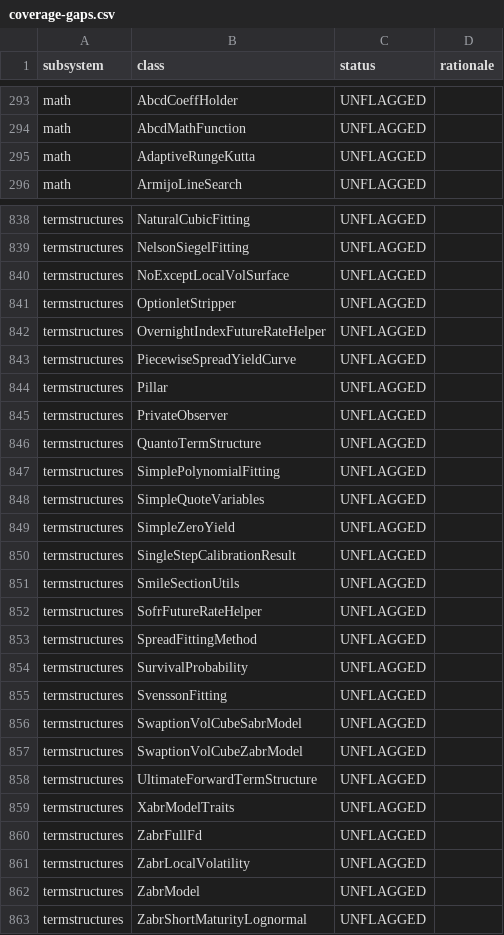
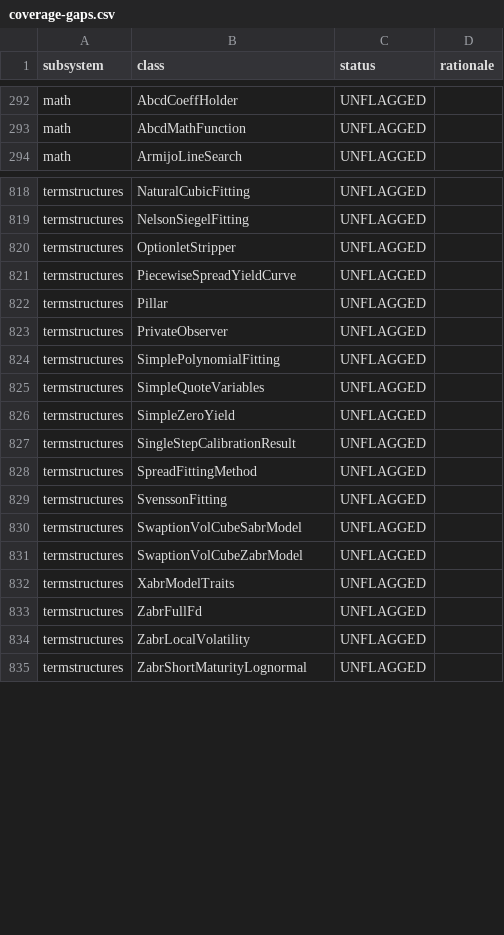
Before and after one commit to jlmoya/pquantlib, a CSV file: migration-harness/coverage-gaps.csv, drawn as a sheet; only a part is shown, gaps mark what is left out; the diff covers the shown part only.

Commit message:
chore(harness): regenerate the coverage-gap list
termstructures: 63 unflagged -> 41. Repo-wide 879 -> 851 (the committed CSV
was slightly stale against its own scanner, so the file diff is smaller than
the count change).

Signed-off-by: Jose Moya <jlmoya@gmail.com>

```diff
--- a/migration-harness/coverage-gaps.csv
+++ b/migration-harness/coverage-gaps.csv
@@ -294,3 +293,2 @@ math,AbcdCoeffHolder,UNFLAGGED,
 math,AbcdMathFunction,UNFLAGGED,
-math,AdaptiveRungeKutta,UNFLAGGED,
 math,ArmijoLineSearch,UNFLAGGED,
@@ -839,5 +819,3 @@ termstructures,NaturalCubicFitting,UNFLAGGED,
 termstructures,NelsonSiegelFitting,UNFLAGGED,
-termstructures,NoExceptLocalVolSurface,UNFLAGGED,
 termstructures,OptionletStripper,UNFLAGGED,
-termstructures,OvernightIndexFutureRateHelper,UNFLAGGED,
 termstructures,PiecewiseSpreadYieldCurve,UNFLAGGED,
@@ -845,3 +823,2 @@ termstructures,Pillar,UNFLAGGED,
 termstructures,PrivateObserver,UNFLAGGED,
-termstructures,QuantoTermStructure,UNFLAGGED,
 termstructures,SimplePolynomialFitting,UNFLAGGED,
@@ -850,6 +827,3 @@ termstructures,SimpleZeroYield,UNFLAGGED,
 termstructures,SingleStepCalibrationResult,UNFLAGGED,
-termstructures,SmileSectionUtils,UNFLAGGED,
-termstructures,SofrFutureRateHelper,UNFLAGGED,
 termstructures,SpreadFittingMethod,UNFLAGGED,
-termstructures,SurvivalProbability,UNFLAGGED,
 termstructures,SvenssonFitting,UNFLAGGED,
@@ -857,3 +831,2 @@ termstructures,SwaptionVolCubeSabrModel,UNFLAGGED,
 termstructures,SwaptionVolCubeZabrModel,UNFLAGGED,
-termstructures,UltimateForwardTermStructure,UNFLAGGED,
 termstructures,XabrModelTraits,UNFLAGGED,
@@ -861,3 +834,2 @@ termstructures,ZabrFullFd,UNFLAGGED,
 termstructures,ZabrLocalVolatility,UNFLAGGED,
-termstructures,ZabrModel,UNFLAGGED,
 termstructures,ZabrShortMaturityLognormal,UNFLAGGED,
```
Also changed, not shown: 19 removed rows elsewhere in this file.
